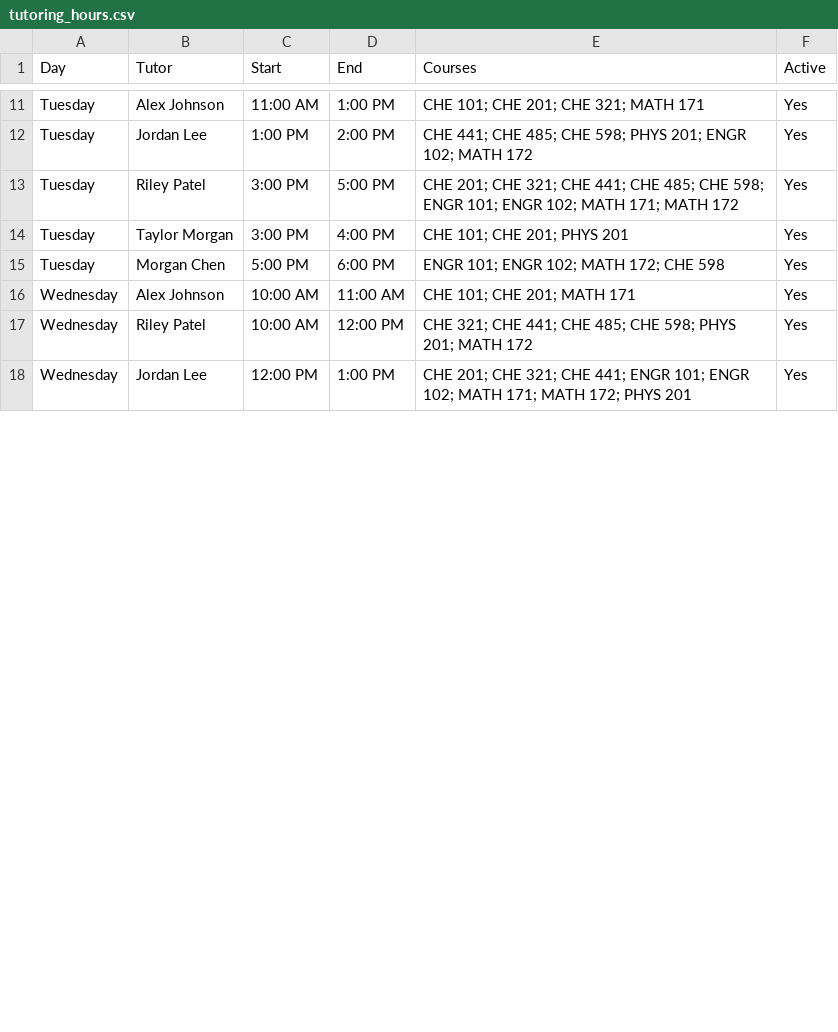
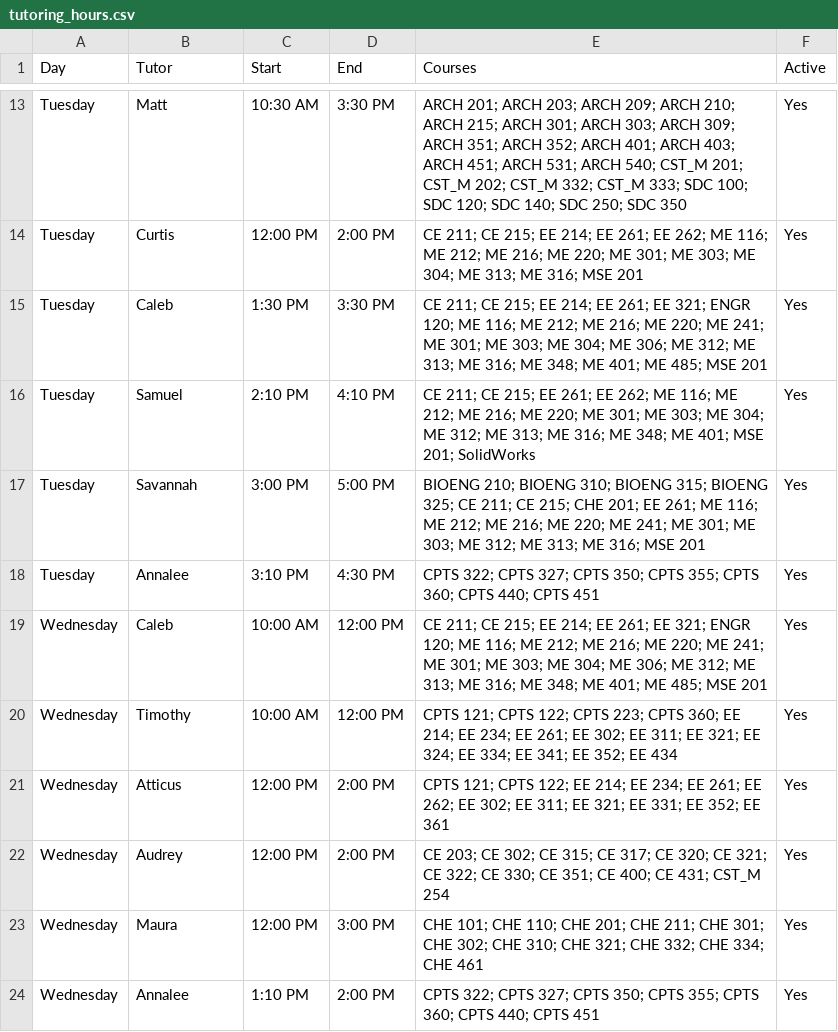
Before and after one commit to ssaunders9/signage, a CSV file: data/tutoring_hours.csv, drawn as a sheet; only a part is shown, gaps mark what is left out; addresses are those after the commit; the diff covers the shown part only; the diff names each change by its address in the sheet, - before the commit and + after, or states it on an @@ line.

Commit message:
Update tutoring hours schedule

```diff
--- a/data/tutoring_hours.csv
+++ b/data/tutoring_hours.csv
-B13 (Tutor): Alex Johnson
+B13 (Tutor): Matt
-C13 (Start): 11:00 AM
+C13 (Start): 10:30 AM
-D13 (End): 1:00 PM
+D13 (End): 3:30 PM
-E13 (Courses): CHE 101; CHE 201; CHE 321; MATH 171
+E13 (Courses): ARCH 201; ARCH 203; ARCH 209; ARCH 210; ARCH 215; ARCH 301; ARCH 303; ARCH 309; ARCH 351; ARCH 352; ARCH 401; ARCH 403; ARCH 451; ARCH 531; ARCH 540; CST_M 201; CST_M 202; CST_M 332; CST_M 333; SDC 100; SDC 120; SDC 140; SDC 250; SDC 350
-B14 (Tutor): Jordan Lee
+B14 (Tutor): Curtis
-C14 (Start): 1:00 PM
+C14 (Start): 12:00 PM
-E14 (Courses): CHE 441; CHE 485; CHE 598; PHYS 201; ENGR 102; MATH 172
+E14 (Courses): CE 211; CE 215; EE 214; EE 261; EE 262; ME 116; ME 212; ME 216; ME 220; ME 301; ME 303; ME 304; ME 313; ME 316; MSE 201
-B15 (Tutor): Riley Patel
+B15 (Tutor): Caleb
-C15 (Start): 3:00 PM
+C15 (Start): 1:30 PM
-D15 (End): 5:00 PM
+D15 (End): 3:30 PM
-E15 (Courses): CHE 201; CHE 321; CHE 441; CHE 485; CHE 598; ENGR 101; ENGR 102; MATH 171; MATH 172
+E15 (Courses): CE 211; CE 215; EE 214; EE 261; EE 321; ENGR 120; ME 116; ME 212; ME 216; ME 220; ME 241; ME 301; ME 303; ME 304; ME 306; ME 312; ME 313; ME 316; ME 348; ME 401; ME 485; MSE 201
+row 16: Tuesday | Samuel | 2:10 PM | 4:10 PM | CE 211; CE 215; EE 261; EE 262; ME 116; ME 212; ME 216; ME 220; ME 301; ME 303; ME 304; ME 312; ME 313; ME 316; ME 348; ME 401; MSE 201; SolidWorks | Yes
-B17 (Tutor): Taylor Morgan
+B17 (Tutor): Savannah
-D17 (End): 4:00 PM
+D17 (End): 5:00 PM
-E17 (Courses): CHE 101; CHE 201; PHYS 201
+E17 (Courses): BIOENG 210; BIOENG 310; BIOENG 315; BIOENG 325; CE 211; CE 215; CHE 201; EE 261; ME 116; ME 212; ME 216; ME 220; ME 241; ME 301; ME 303; ME 312; ME 313; ME 316; MSE 201
-B18 (Tutor): Morgan Chen
+B18 (Tutor): Annalee
-C18 (Start): 5:00 PM
+C18 (Start): 3:10 PM
-D18 (End): 6:00 PM
+D18 (End): 4:30 PM
-E18 (Courses): ENGR 101; ENGR 102; MATH 172; CHE 598
+E18 (Courses): CPTS 322; CPTS 327; CPTS 350; CPTS 355; CPTS 360; CPTS 440; CPTS 451
-B19 (Tutor): Alex Johnson
+B19 (Tutor): Caleb
-D19 (End): 11:00 AM
+D19 (End): 12:00 PM
-E19 (Courses): CHE 101; CHE 201; MATH 171
+E19 (Courses): CE 211; CE 215; EE 214; EE 261; EE 321; ENGR 120; ME 116; ME 212; ME 216; ME 220; ME 241; ME 301; ME 303; ME 304; ME 306; ME 312; ME 313; ME 316; ME 348; ME 401; ME 485; MSE 201
-B20 (Tutor): Riley Patel
+B20 (Tutor): Timothy
-E20 (Courses): CHE 321; CHE 441; CHE 485; CHE 598; PHYS 201; MATH 172
+E20 (Courses): CPTS 121; CPTS 122; CPTS 223; CPTS 360; EE 214; EE 234; EE 261; EE 302; EE 311; EE 321; EE 324; EE 334; EE 341; EE 352; EE 434
+row 21: Wednesday | Atticus | 12:00 PM | 2:00 PM | CPTS 121; CPTS 122; EE 214; EE 234; EE 261; EE 262; EE 302; EE 311; EE 321; EE 331; EE 352; EE 361 | Yes
+row 22: Wednesday | Audrey | 12:00 PM | 2:00 PM | CE 203; CE 302; CE 315; CE 317; CE 320; CE 321; CE 322; CE 330; CE 351; CE 400; CE 431; CST_M 254 | Yes
-B23 (Tutor): Jordan Lee
+B23 (Tutor): Maura
-D23 (End): 1:00 PM
+D23 (End): 3:00 PM
-E23 (Courses): CHE 201; CHE 321; CHE 441; ENGR 101; ENGR 102; MATH 171; MATH 172; PHYS 201
+E23 (Courses): CHE 101; CHE 110; CHE 201; CHE 211; CHE 301; CHE 302; CHE 310; CHE 321; CHE 332; CHE 334; CHE 461
+row 24: Wednesday | Annalee | 1:10 PM | 2:00 PM | CPTS 322; CPTS 327; CPTS 350; CPTS 355; CPTS 360; CPTS 440; CPTS 451 | Yes
```
Also changed, not shown: 8 added rows and 77 edited cells elsewhere in this file.
